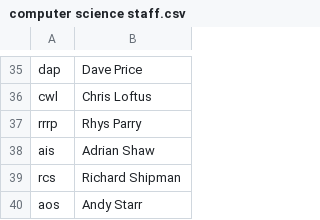
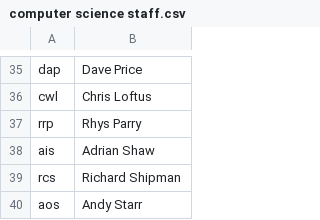
Before and after one commit to bbrks/AWESOME, a CSV file: Resources/csvdata/computer science staff.csv, drawn as a sheet; only a part is shown, gaps mark what is left out.

Commit message:
Change csv formats so AWESOME accepts data

```diff
--- a/Resources/csvdata/computer science staff.csv
+++ b/Resources/csvdata/computer science staff.csv
@@ -36,3 +36,3 @@ dap,Dave Price
 cwl,Chris Loftus
-rrrp,Rhys Parry
+rrp,Rhys Parry
 ais,Adrian Shaw
```
Also changed, not shown: Resources/csvdata/staff modules.csv.
